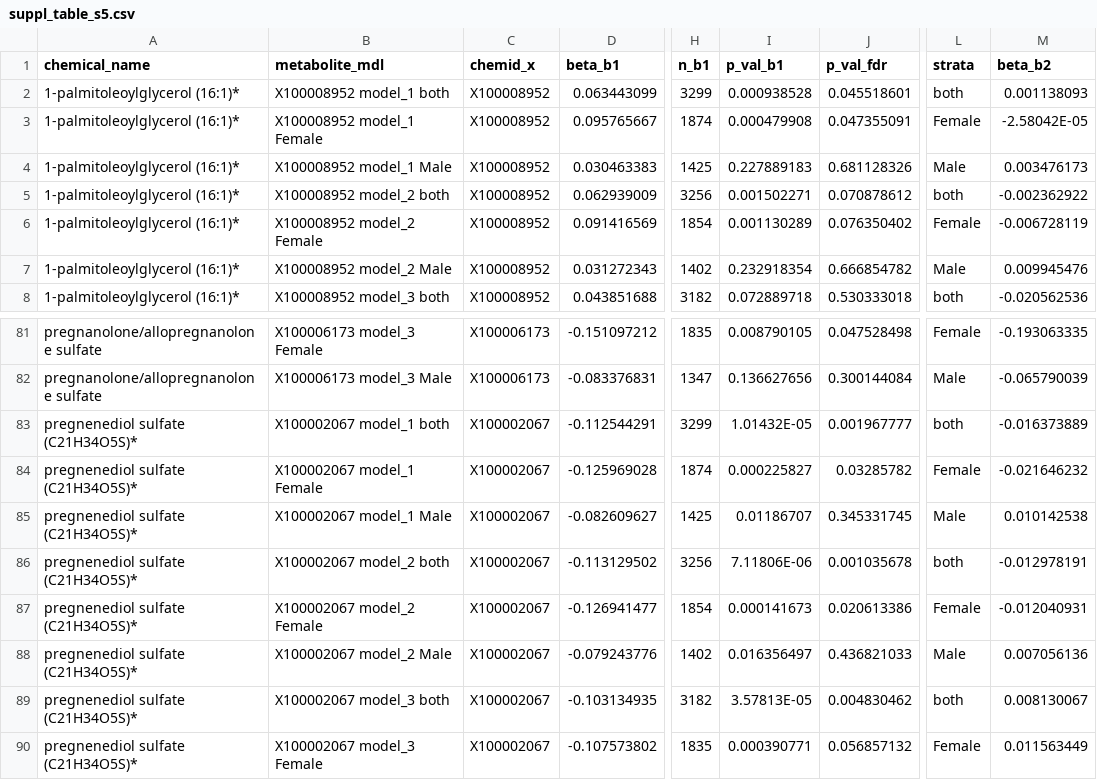
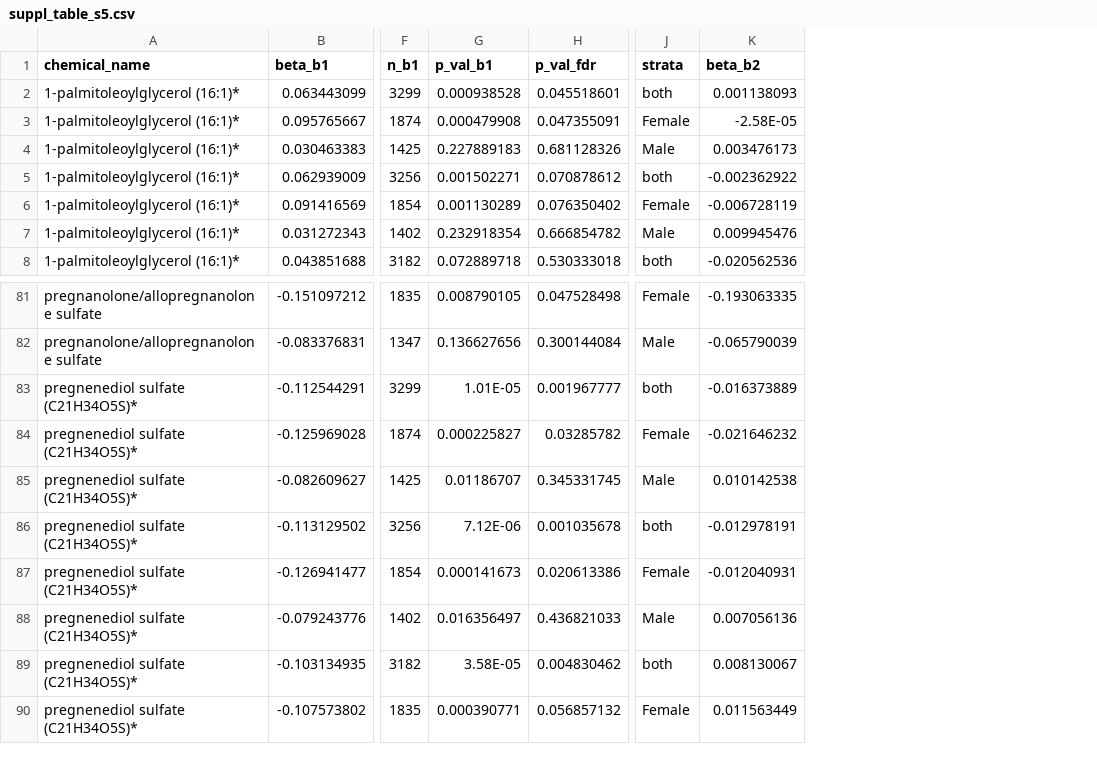
Before and after one commit to yzhang104/HCHS-SOL_SDB_metabolomics, a CSV file: output/suppl_table_s5.csv, drawn as a sheet; only a part is shown, gaps mark what is left out; removed rows and columns are numbered as before the commit, all else as after; the diff covers the shown part only; the diff names each change by its address in the sheet, - before the commit and + after, or states it on an @@ line.

```diff
--- a/output/suppl_table_s5.csv
+++ b/output/suppl_table_s5.csv
-column B (metabolite_mdl), rows 2-8: X100008952 model_1 both | X100008952 model_1 Female | X100008952 model_1 Male | X100008952 model_2 both | X100008952 model_2 Female | X100008952 model_2 Male | X100008952 model_3 both; rows 81-90: X100006173 model_3 Female | X100006173 model_3 Male | X100002067 model_1 both | X100002067 model_1 Female | X100002067 model_1 Male | X100002067 model_2 both | X100002067 model_2 Female | X100002067 model_2 Male | X100002067 model_3 both | X100002067 model_3 Female
-column C (chemid_x), rows 2-8: all X100008952; rows 81-90: X100006173 | X100006173 | X100002067 | X100002067 | X100002067 | X100002067 | X100002067 | X100002067 | X100002067 | X100002067
-K3 (beta_b2): -2.58042E-05
+K3 (beta_b2): -2.58E-05
-G83 (p_val_b1): 1.01432E-05
+G83 (p_val_b1): 1.01E-05
-G86 (p_val_b1): 7.11806E-06
+G86 (p_val_b1): 7.12E-06
-G89 (p_val_b1): 3.57813E-05
+G89 (p_val_b1): 3.58E-05
```
Also changed, not shown: 15 edited cells elsewhere in this file, output/suppl_table_s6.csv, 13 other files.
